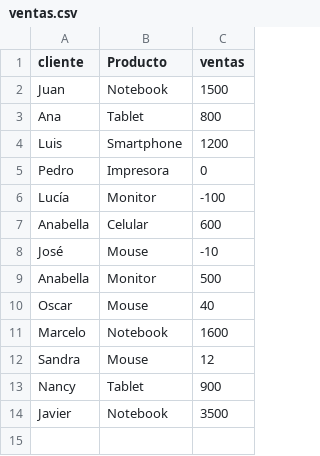
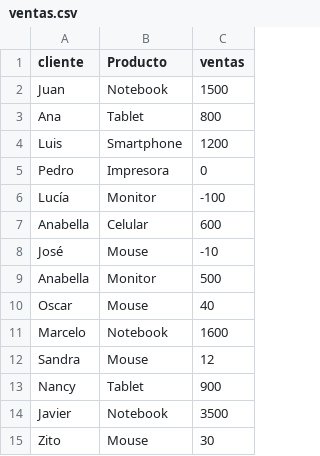
Before and after one commit to MLopezCastro/semana1_pipeline, a CSV file: data/input/ventas.csv, drawn as a sheet; the diff names each change by its address in the sheet, - before the commit and + after, or states it on an @@ line.

Commit message:
v3

```diff
--- a/data/input/ventas.csv
+++ b/data/input/ventas.csv
+row 15: Zito | Mouse | 30
```
